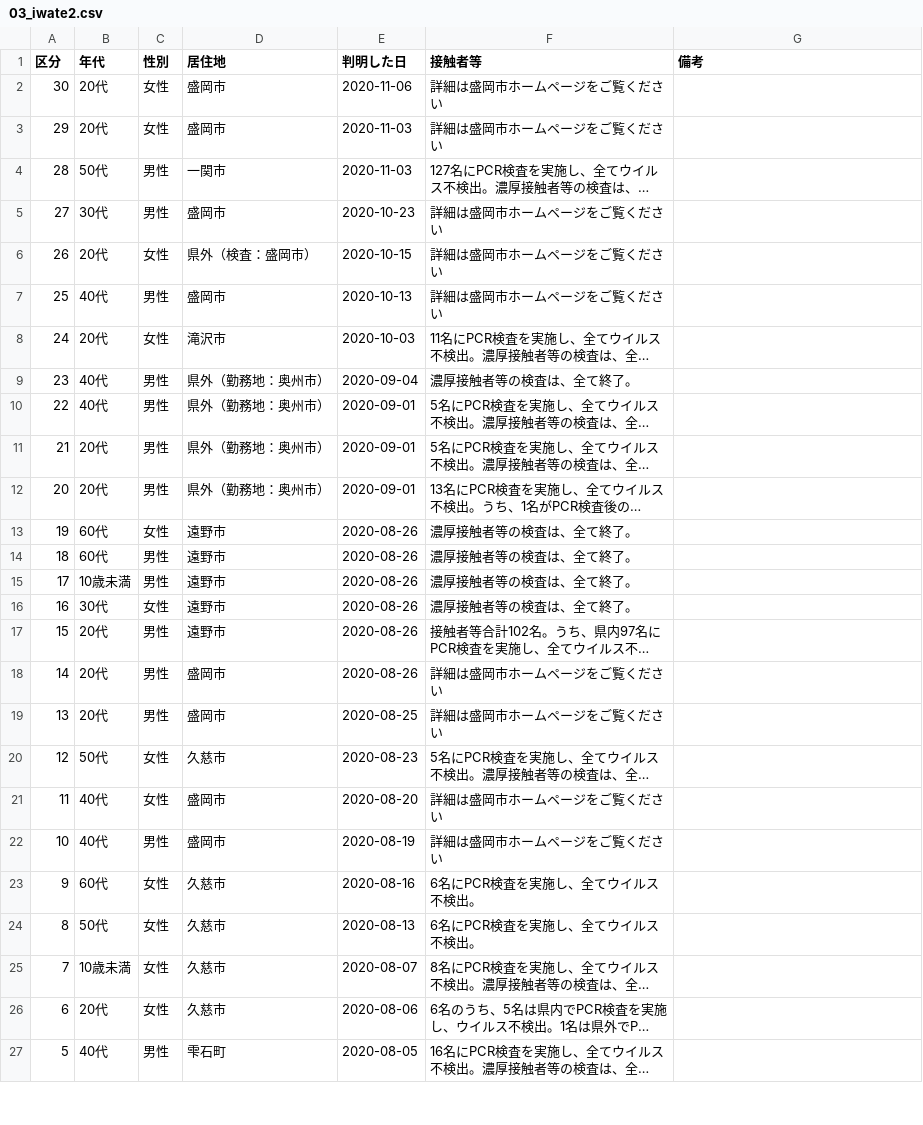
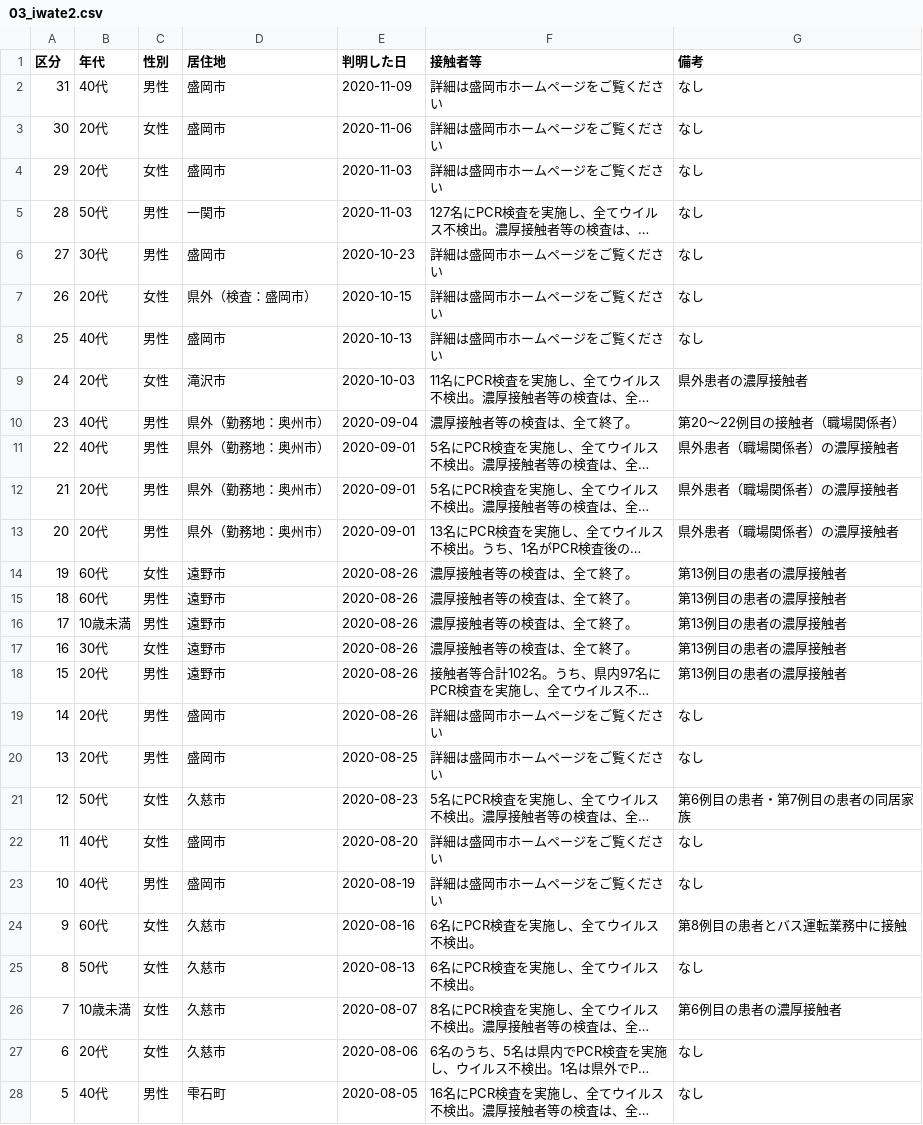
Before and after one commit to CalicoKater/covid-19, a CSV file: work/03_iwate2.csv, drawn as a sheet; only a part is shown; long unchanged cells end in …; addresses are those after the commit; the diff covers the shown part only; the diff names each change by its address in the sheet, - before the commit and + after, or states it on an @@ line.

Commit message:
iwate csv generate

```diff
--- a/work/03_iwate2.csv
+++ b/work/03_iwate2.csv
+row 2: 31 | 40代 | 男性 | 盛岡市 | 2020-11-09 | 詳細は盛岡市ホームページをご覧ください | なし
-G3:G8 (備考): (empty)
+G3:G8 (備考): なし
-G9 (備考): (empty)
+G9 (備考): 県外患者の濃厚接触者
-G10 (備考): (empty)
+G10 (備考): 第20～22例目の接触者（職場関係者）
-G11:G13 (備考): (empty)
+G11:G13 (備考): 県外患者（職場関係者）の濃厚接触者
-G14:G18 (備考): (empty)
+G14:G18 (備考): 第13例目の患者の濃厚接触者
-G19:G20 (備考): (empty)
+G19:G20 (備考): なし
-G21 (備考): (empty)
+G21 (備考): 第6例目の患者・第7例目の患者の同居家族
-G22:G23 (備考): (empty)
+G22:G23 (備考): なし
-G24 (備考): (empty)
+G24 (備考): 第8例目の患者とバス運転業務中に接触
-G25 (備考): (empty)
+G25 (備考): なし
-G26 (備考): (empty)
+G26 (備考): 第6例目の患者の濃厚接触者
-G27:G28 (備考): (empty)
+G27:G28 (備考): なし
```
Also changed, not shown: 4 edited cells elsewhere in this file, work/03_iwate.csv, 1 other file.
